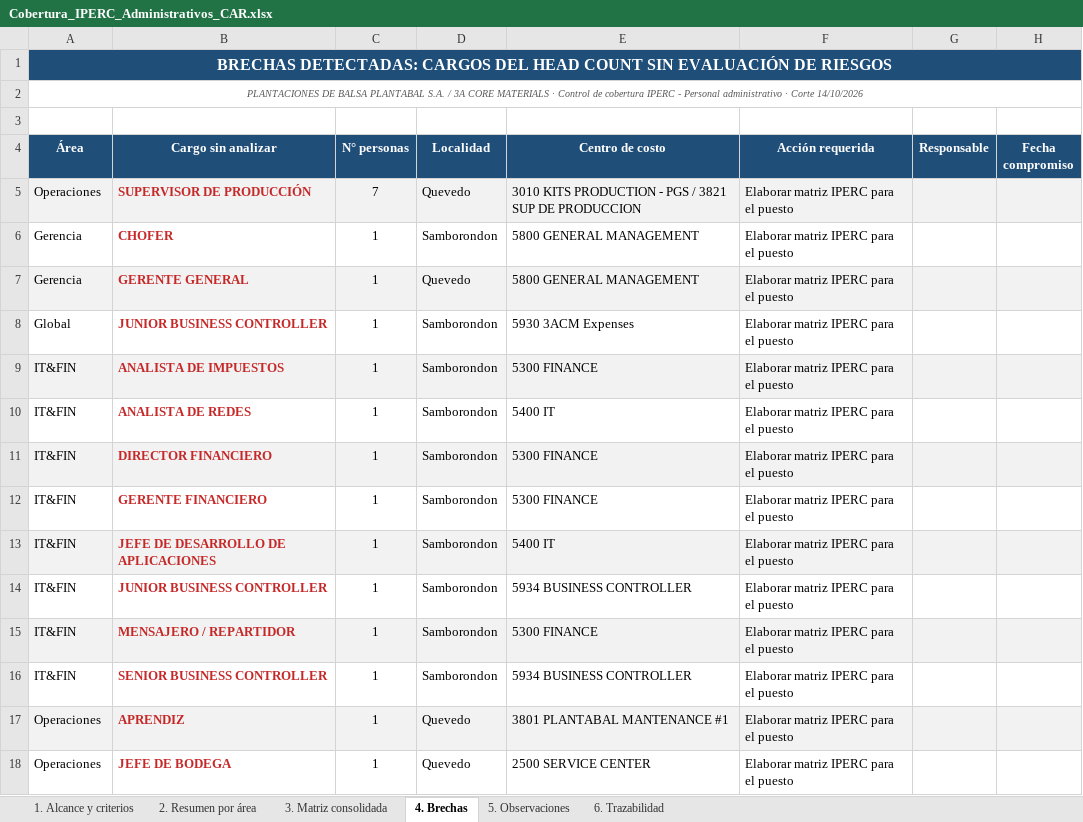
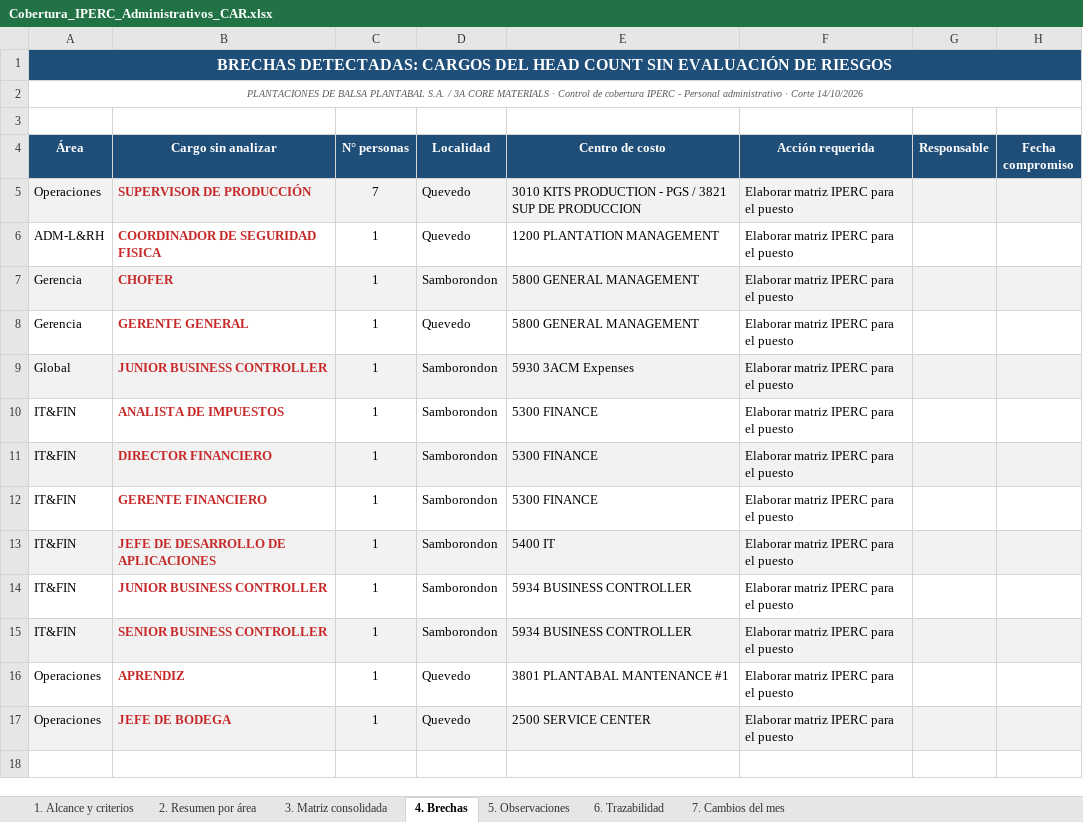
Before and after one commit to hectorclavijoayala88/tratamiento_CAR-s, an Excel workbook: Cobertura_IPERC_Administrativos_CAR.xlsx, sheet 4. Brechas, drawn as a sheet; values as stored, in another font and other column widths than the file's, no borders; removed rows and columns are numbered as before the commit, all else as after; the diff names each change by its address in the sheet, - before the commit and + after, or states it on an @@ line.

```diff
--- a/Cobertura_IPERC_Administrativos_CAR.xlsx (sheet 4. Brechas)
+++ b/Cobertura_IPERC_Administrativos_CAR.xlsx (sheet 4. Brechas)
+sheet tab: 7. Cambios del mes
+row 6: ADM-L&RH | COORDINADOR DE SEGURIDAD FISICA | 1 | Quevedo | 1200 PLANTATION MANAGEMENT | Elaborar matriz IPERC para el puesto
-A7:H7 fill: none
+A7:H7 fill: #F2F2F2
-A8:H8 fill: #F2F2F2
+A8:H8 fill: none
-A9:H9 fill: none
+A9:H9 fill: #F2F2F2
-A10:H10 fill: #F2F2F2
+A10:H10 fill: none
-row 10: IT&FIN | ANALISTA DE REDES | 1 | Samborondon | 5400 IT | Elaborar matriz IPERC para el puesto
-row 15: IT&FIN | MENSAJERO / REPARTIDOR | 1 | Samborondon | 5300 FINANCE | Elaborar matriz IPERC para el puesto
-A15:H15 fill: none
+A15:H15 fill: #F2F2F2
-A16:H16 fill: #F2F2F2
+A16:H16 fill: none
-A17:H17 fill: none
+A17:H17 fill: #F2F2F2
```
Also changed, not shown: sheet 3. Matriz consolidada, sheet 2. Resumen por área, sheet 5. Observaciones, 4 other files.
